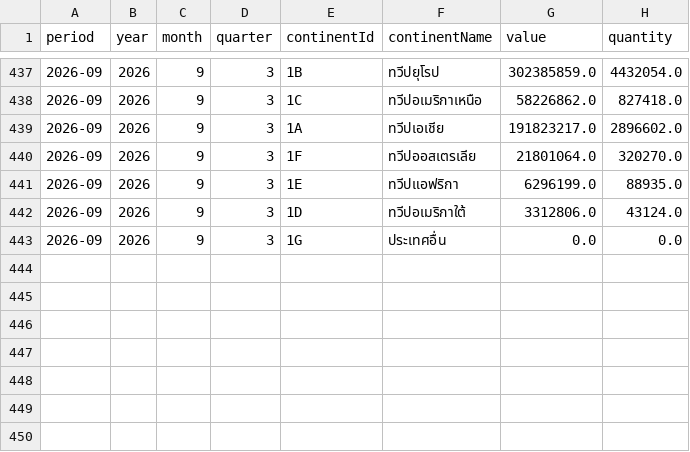
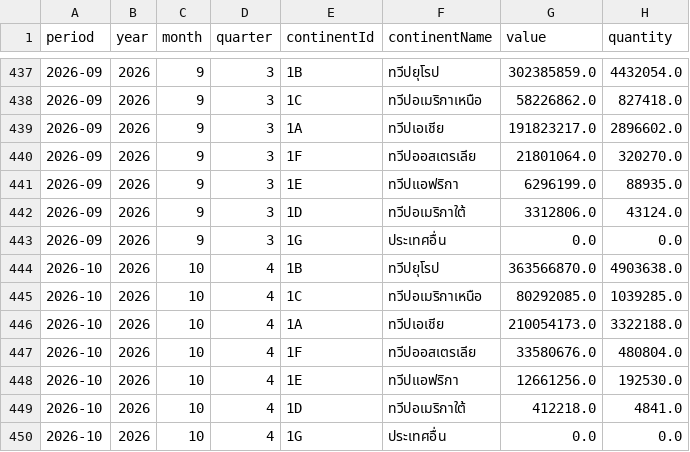
Before and after one commit to benzkanin41-alt/moc-export-dashboard-hs21039011, a CSV file: data/monthly_continent_hs21039011.csv, drawn as a sheet; only a part is shown, gaps mark what is left out.

Commit message:
Update HS 21039011 through Oct 2026
Reconcile October data and related MOC evidence. Fit SVG month labels to actual text bounds while preserving the chart layout.

```diff
--- a/data/monthly_continent_hs21039011.csv
+++ b/data/monthly_continent_hs21039011.csv
@@ -443 +443,8 @@
 2026-09,2026,9,3,1G,ประเทศอื่น,0.0,0.0
+2026-10,2026,10,4,1B,ทวีปยุโรป,363566870.0,4903638.0
+2026-10,2026,10,4,1C,ทวีปอเมริกาเหนือ,80292085.0,1039285.0
+2026-10,2026,10,4,1A,ทวีปเอเชีย,210054173.0,3322188.0
+2026-10,2026,10,4,1F,ทวีปออสเตรเลีย,33580676.0,480804.0
+2026-10,2026,10,4,1E,ทวีปแอฟริกา,12661256.0,192530.0
+2026-10,2026,10,4,1D,ทวีปอเมริกาใต้,412218.0,4841.0
+2026-10,2026,10,4,1G,ประเทศอื่น,0.0,0.0
```
Also changed, not shown: data/monthly_total_hs21039011.csv, data/validation_reconciliation.csv, 15 other files.
